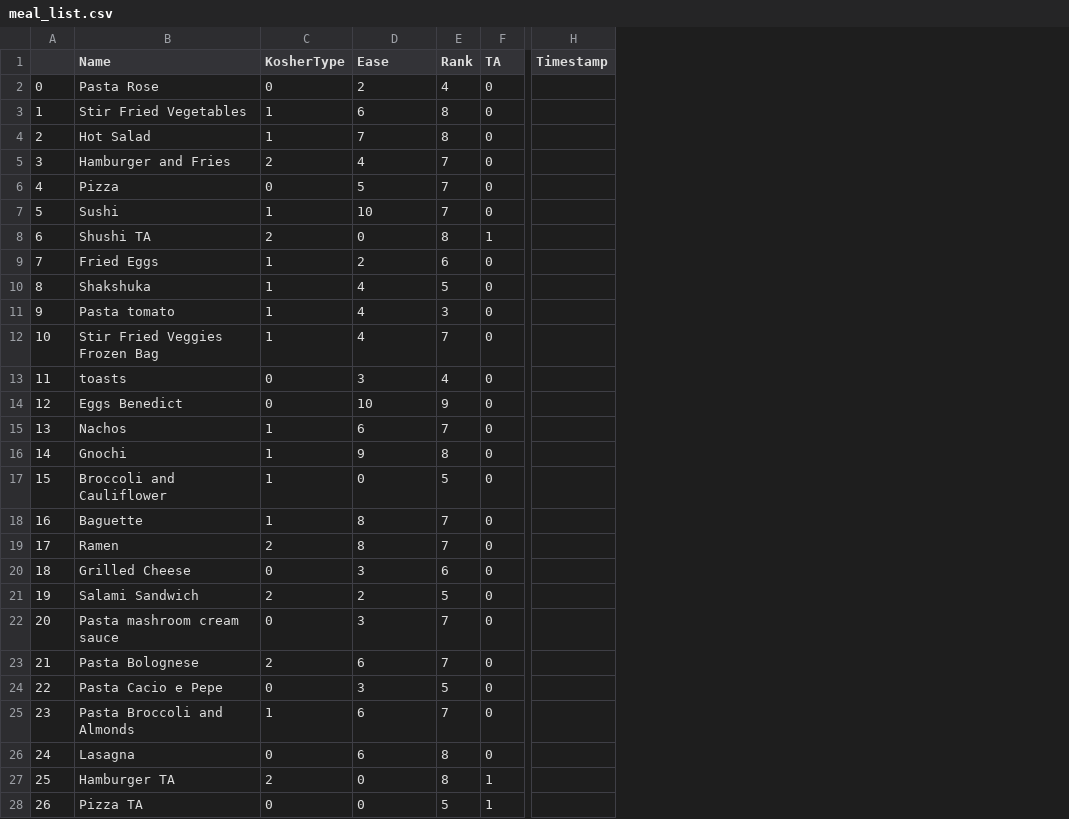
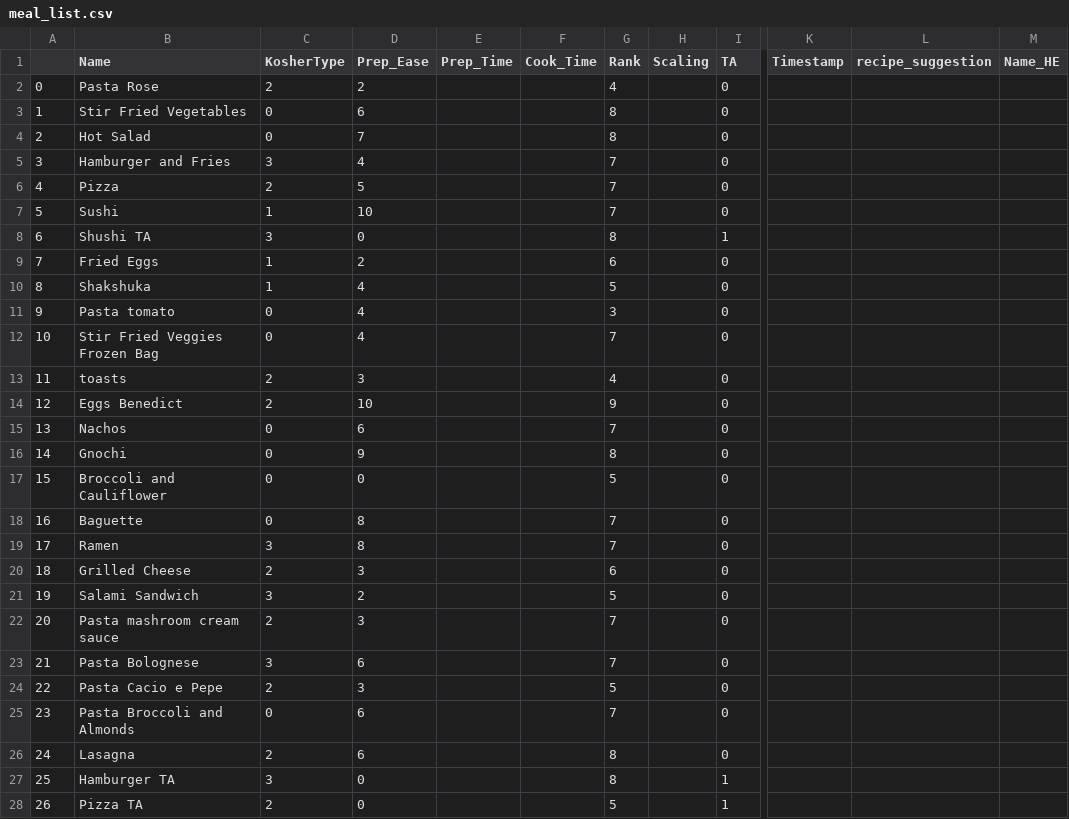
Before and after one commit to AvishaiBarnoy/DeepCook, a CSV file: meal_list.csv, drawn as a sheet; only a part is shown, gaps mark what is left out; the diff covers the shown part only; the diff names each change by its address in the sheet, - before the commit and + after, or states it on an @@ line.

Commit message:
updated vegan into KosherType, removed redundant functions, added check_time function but without implementation yet as this feature is not added to db

```diff
--- a/meal_list.csv
+++ b/meal_list.csv
+column E (Prep_Time), empty
+column F (Cook_Time), empty
+column H (Scaling), empty
+column L (recipe_suggestion), empty
+column M (Name_HE), empty
-D1: Ease
+D1: Prep_Ease
-C2 (KosherType): 0
+C2 (KosherType): 2
-C3:C4 (KosherType): 1
+C3:C4 (KosherType): 0
-C5 (KosherType): 2
+C5 (KosherType): 3
-C6 (KosherType): 0
+C6 (KosherType): 2
-C8 (KosherType): 2
+C8 (KosherType): 3
-C11:C12 (KosherType): 1
+C11:C12 (KosherType): 0
-C13:C14 (KosherType): 0
+C13:C14 (KosherType): 2
-C15:C18 (KosherType): 1
+C15:C18 (KosherType): 0
-C19 (KosherType): 2
+C19 (KosherType): 3
-C20 (KosherType): 0
+C20 (KosherType): 2
-C21 (KosherType): 2
+C21 (KosherType): 3
-C22 (KosherType): 0
+C22 (KosherType): 2
-C23 (KosherType): 2
+C23 (KosherType): 3
-C24 (KosherType): 0
+C24 (KosherType): 2
-C25 (KosherType): 1
+C25 (KosherType): 0
-C26 (KosherType): 0
+C26 (KosherType): 2
-C27 (KosherType): 2
+C27 (KosherType): 3
-C28 (KosherType): 0
+C28 (KosherType): 2
```
Also changed, not shown: 11 edited cells elsewhere in this file, 9 other files.
